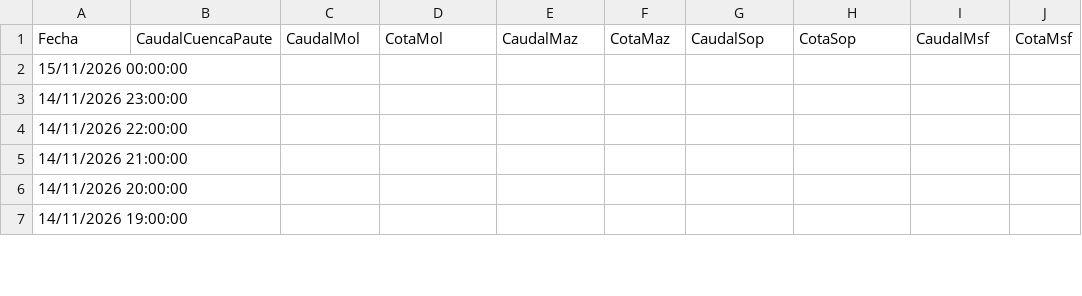
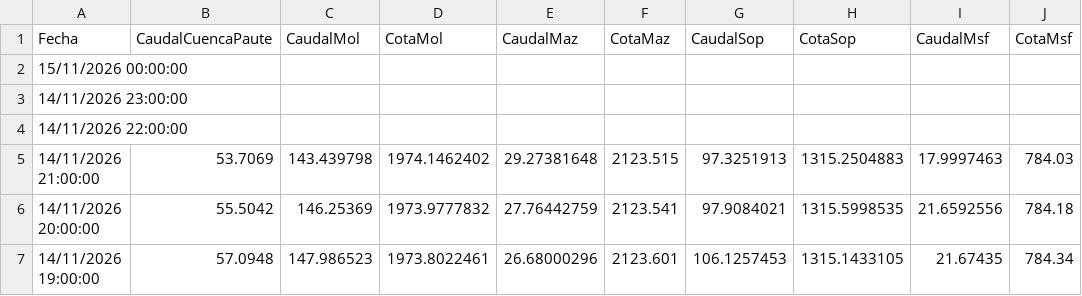
Before and after one commit to davidmunoz-create/hidroelectricamazar, a CSV file: data/diario.csv, drawn as a sheet; only a part is shown; the diff covers the shown part only.

```diff
--- a/data/diario.csv
+++ b/data/diario.csv
@@ -4,4 +4,4 @@ Fecha,CaudalCuencaPaute,CaudalMol,CotaMol,CaudalMaz,CotaMaz,CaudalSop,CotaSop,Ca
 "14/11/2026 22:00:00",,,,,,,,,
-"14/11/2026 21:00:00",,,,,,,,,
-"14/11/2026 20:00:00",,,,,,,,,
-"14/11/2026 19:00:00",,,,,,,,,
+"14/11/2026 21:00:00",53.7069,143.439798,1974.1462402,29.27381648,2123.515,97.3251913,1315.2504883,17.9997463,784.03
+"14/11/2026 20:00:00",55.5042,146.25369,1973.9777832,27.76442759,2123.541,97.9084021,1315.5998535,21.6592556,784.18
+"14/11/2026 19:00:00",57.0948,147.986523,1973.8022461,26.68000296,2123.601,106.1257453,1315.1433105,21.67435,784.34
```
Also changed, not shown: 20 edited cells elsewhere in this file, data/mensual.csv.
